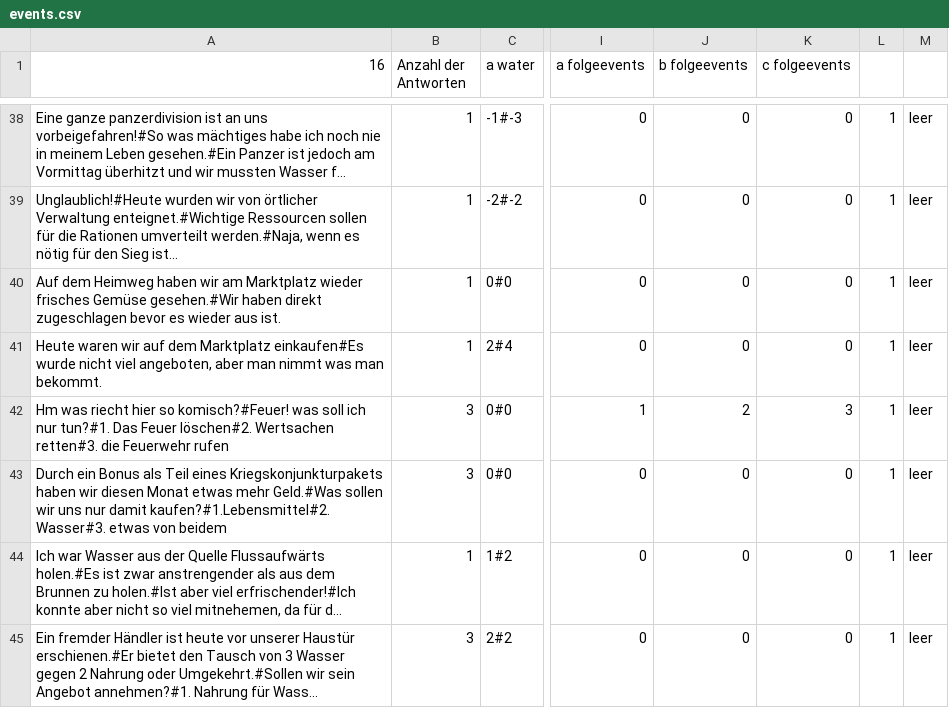
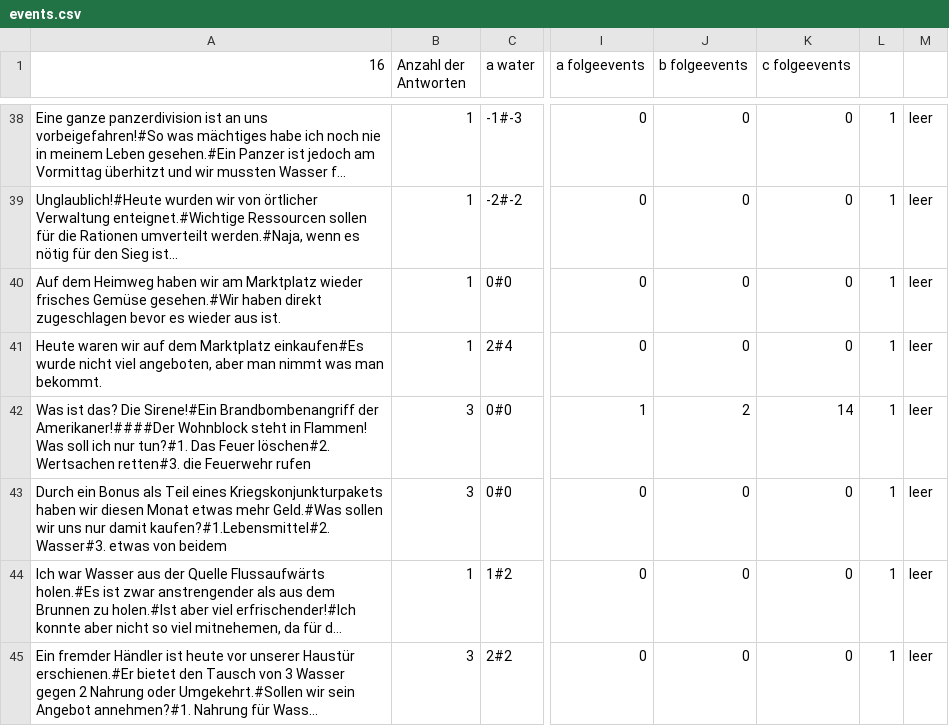
Before and after one commit to ABI-2024/Scrum-Team-8-SFML-Game, a CSV file: 01. Eingerichtet/ressources/grafics/events.csv, drawn as a sheet; only a part is shown, gaps mark what is left out; long unchanged cells end in …; the diff names each change by its address in the sheet, - before the commit and + after, or states it on an @@ line.

```diff
--- a/01. Eingerichtet/ressources/grafics/events.csv
+++ b/01. Eingerichtet/ressources/grafics/events.csv
-A42 (16): Hm was riecht hier so komisch?#Feuer! was soll ich…
+A42 (16): Was ist das? Die Sirene!#Ein Brandbombenangriff der Amerikaner!####Der Wohnblock steht in Flammen! Was soll ich…
-K42 (c folgeevents): 3
+K42 (c folgeevents): 14
```
Also changed, not shown: 01. Eingerichtet/ressources/events.csv, 7 other files.
